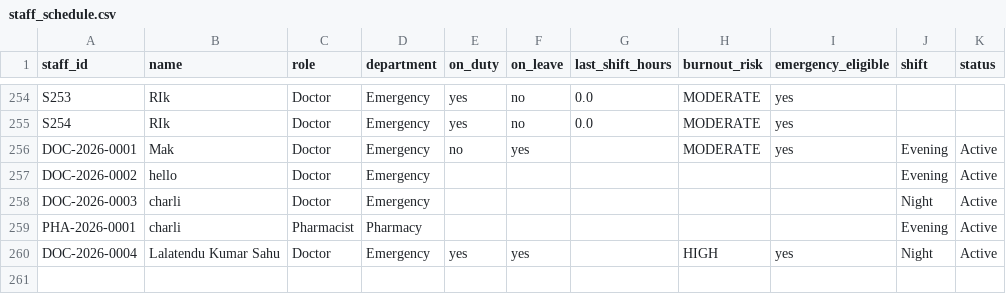
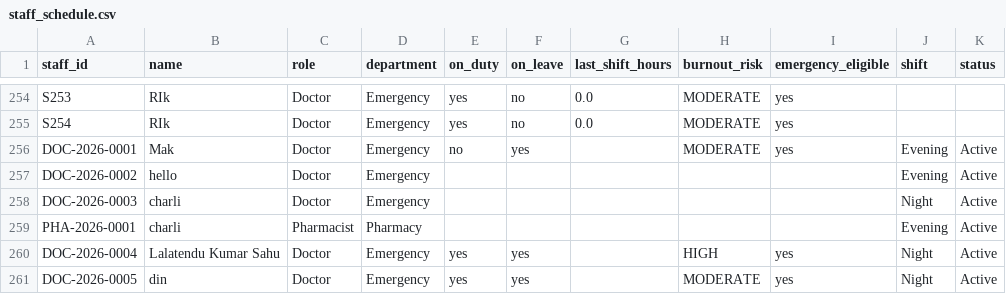
Before and after one commit to Rintu63/AiPowerdHospitalStaffing_Management, a CSV file: hospital_ai_stffing/data/staff_schedule.csv, drawn as a sheet; only a part is shown, gaps mark what is left out.

```diff
--- a/hospital_ai_stffing/data/staff_schedule.csv
+++ b/hospital_ai_stffing/data/staff_schedule.csv
@@ -260 +260,2 @@ PHA-2026-0001,charli,Pharmacist,Pharmacy,,,,,,Evening,Active
 DOC-2026-0004,Lalatendu Kumar Sahu,Doctor,Emergency,yes,yes,,HIGH,yes,Night,Active
+DOC-2026-0005,din,Doctor,Emergency,yes,yes,,MODERATE,yes,Night,Active
```
Also changed, not shown: hospital_ai_stffing/data/audit_log.csv, hospital_ai_stffing/data/daily_snapshot.csv, 1 other file.
